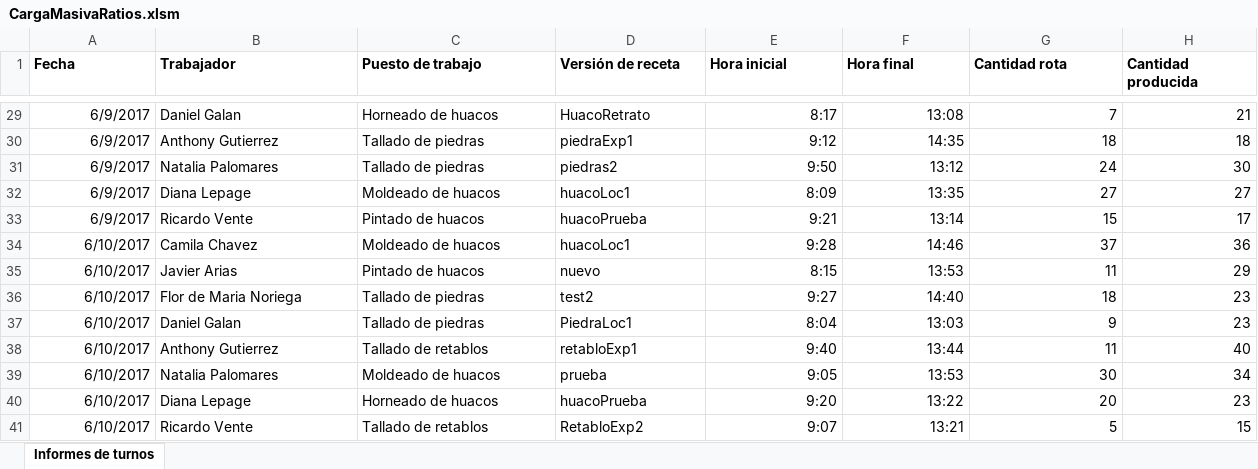
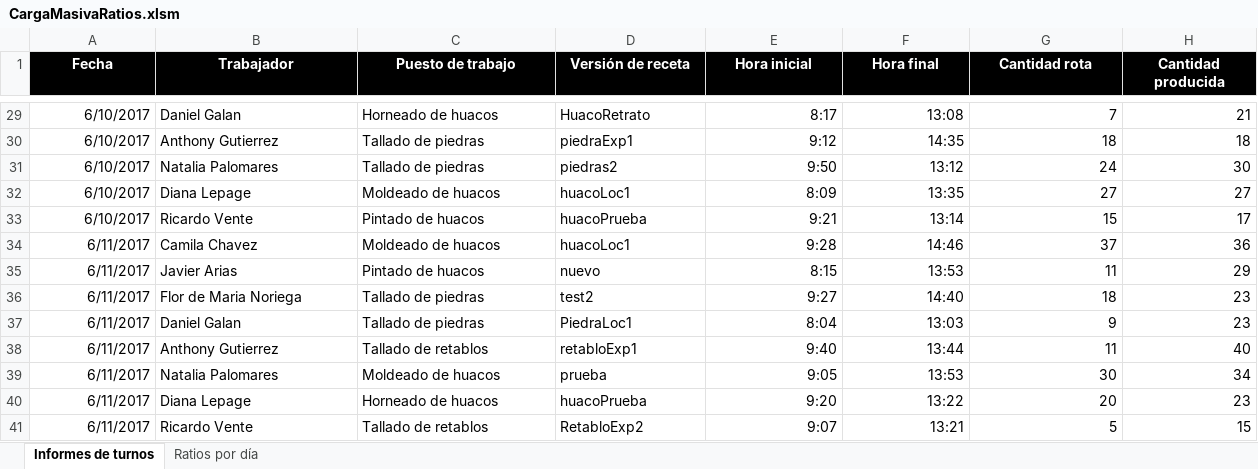
Before and after one commit to jariasga/VisiblesTeam, an Excel workbook: CargaMasivaRatios.xlsm, sheet Informes de turnos, drawn as a sheet; only a part is shown, gaps mark what is left out; values as stored, in another font and other column widths than the file's, no borders; charts and pictures not drawn; the diff covers the shown part only; the diff names each change by its address in the sheet, - before the commit and + after, or states it on an @@ line.

Commit message:
Agregados comandos para la tabla de ratios por dia (de uso por Daniel), y otras correciones

```diff
--- a/CargaMasivaRatios.xlsm (sheet Informes de turnos)
+++ b/CargaMasivaRatios.xlsm (sheet Informes de turnos)
+sheet tab: Ratios por día
@@ A1:H1 fill: none → #000000, text colour: black → #FFFFFF, alignment: left → center @@
-A29:A33 (Fecha): 6/9/2017
+A29:A33 (Fecha): 6/10/2017
-A34:A41 (Fecha): 6/10/2017
+A34:A41 (Fecha): 6/11/2017
```
Also changed, not shown: 27 edited cells elsewhere in this sheet, 9 other files.
